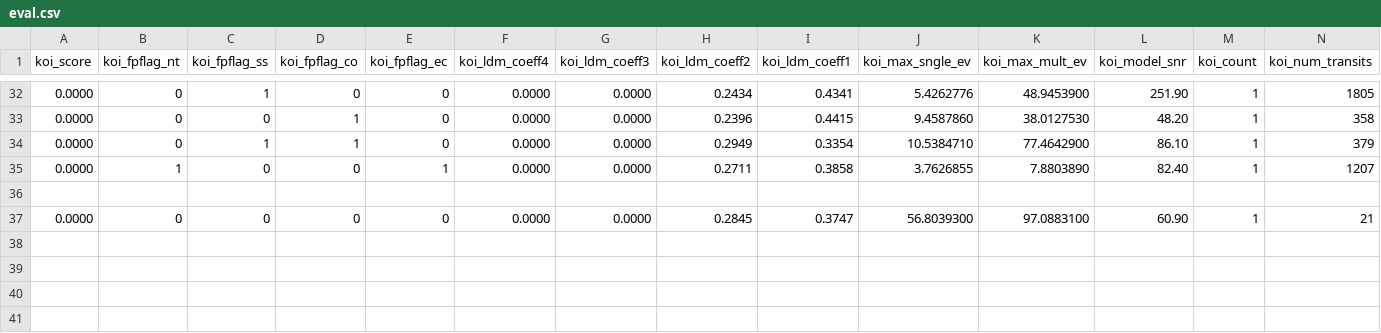
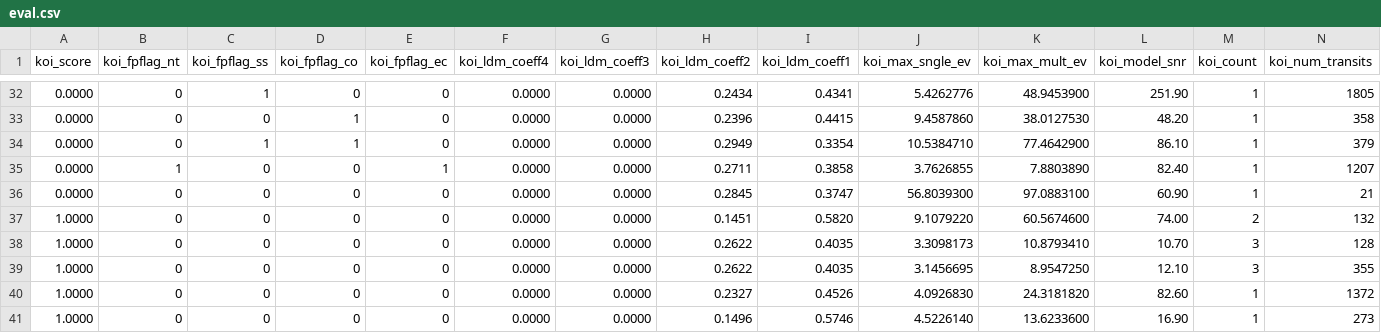
Before and after one commit to project594/spaceapps-worlds, a CSV file: eval.csv, drawn as a sheet; only a part is shown, gaps mark what is left out; removed rows and columns are numbered as before the commit, all else as after; rows hold the shown columns only; the diff names each change by its address in the sheet, - before the commit and + after, or states it on an @@ line.

```diff
--- a/eval.csv
+++ b/eval.csv
-row 36: (empty)
+row 37: 1.0000 | 0 | 0 | 0 | 0 | 0.0000 | 0.0000 | 0.1451 | 0.5820 | 9.1079220 | 60.5674600 | 74.00 | 2 | 132
+row 38: 1.0000 | 0 | 0 | 0 | 0 | 0.0000 | 0.0000 | 0.2622 | 0.4035 | 3.3098173 | 10.8793410 | 10.70 | 3 | 128
+row 39: 1.0000 | 0 | 0 | 0 | 0 | 0.0000 | 0.0000 | 0.2622 | 0.4035 | 3.1456695 | 8.9547250 | 12.10 | 3 | 355
+row 40: 1.0000 | 0 | 0 | 0 | 0 | 0.0000 | 0.0000 | 0.2327 | 0.4526 | 4.0926830 | 24.3181820 | 82.60 | 1 | 1372
+row 41: 1.0000 | 0 | 0 | 0 | 0 | 0.0000 | 0.0000 | 0.1496 | 0.5746 | 4.5226140 | 13.6233600 | 16.90 | 1 | 273
```
Also changed, not shown: 1 other file.
